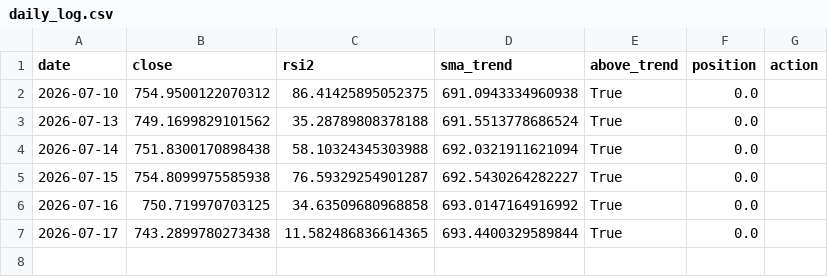
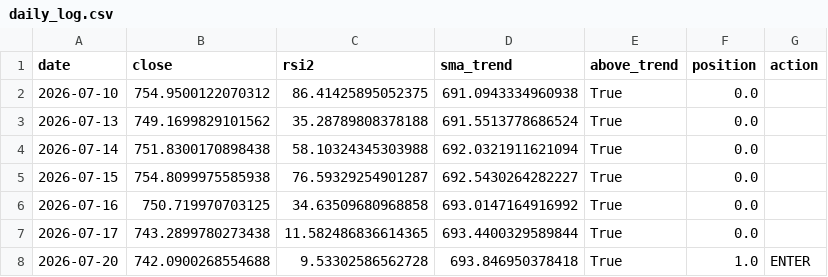
Before and after one commit to eduresvez8-code/IA-TRADING-BOT, a CSV file: paper_trading/rsi2/daily_log.csv, drawn as a sheet; the diff names each change by its address in the sheet, - before the commit and + after, or states it on an @@ line.

```diff
--- a/paper_trading/rsi2/daily_log.csv
+++ b/paper_trading/rsi2/daily_log.csv
+row 8: 2026-07-20 | 742.0900268554688 | 9.53302586562728 | 693.846950378418 | True | 1.0 | ENTER
```
Also changed, not shown: 1 other file.
